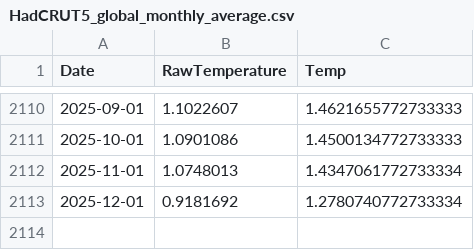
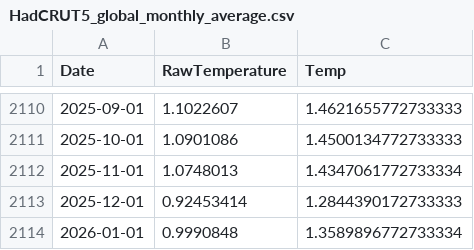
Before and after one commit to everval/Global-Temperature-Anomalies, a CSV file: data/HadCRUT5_global_monthly_average.csv, drawn as a sheet; only a part is shown, gaps mark what is left out.

```diff
--- a/data/HadCRUT5_global_monthly_average.csv
+++ b/data/HadCRUT5_global_monthly_average.csv
@@ -2112,2 +2112,3 @@ Date,RawTemperature,Temp
 2025-11-01,1.0748013,1.4347061772733334
-2025-12-01,0.9181692,1.2780740772733334
+2025-12-01,0.92453414,1.2844390172733333
+2026-01-01,0.9990848,1.3589896772733334
```
Also changed, not shown: data/BerkeleyEarth_global_monthly_average.csv, data/Nino_data.csv, 10 other files.
